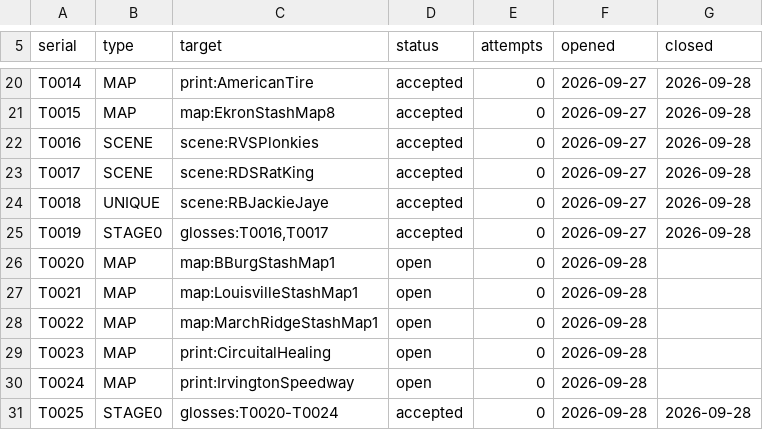
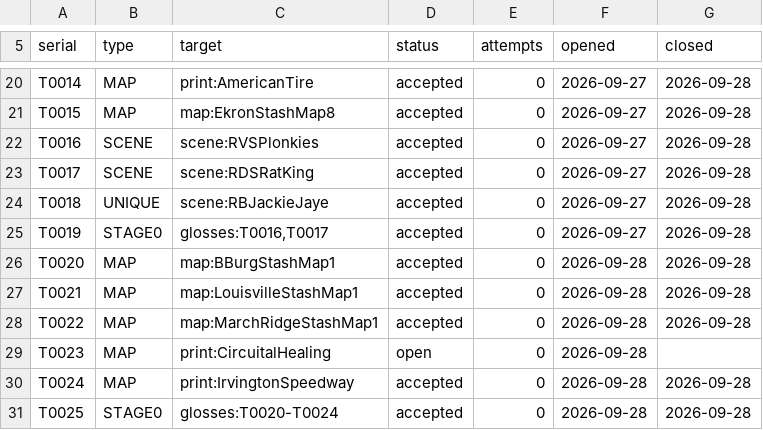
Before and after one commit to managementboy/Conspiracy-Files, a TSV file: docs/writer-only/nohelp-tickets.tsv, drawn as a sheet; only a part is shown, gaps mark what is left out.

```diff
--- a/docs/writer-only/nohelp-tickets.tsv
+++ b/docs/writer-only/nohelp-tickets.tsv
@@ -25,7 +25,7 @@ T0018	UNIQUE	scene:RBJackieJaye	accepted	0	2026-09-27	2026-09-28
 T0019	STAGE0	glosses:T0016,T0017	accepted	0	2026-09-27	2026-09-28
-T0020	MAP	map:BBurgStashMap1	open	0	2026-09-28	
-T0021	MAP	map:LouisvilleStashMap1	open	0	2026-09-28	
-T0022	MAP	map:MarchRidgeStashMap1	open	0	2026-09-28	
+T0020	MAP	map:BBurgStashMap1	accepted	0	2026-09-28	2026-09-28
+T0021	MAP	map:LouisvilleStashMap1	accepted	0	2026-09-28	2026-09-28
+T0022	MAP	map:MarchRidgeStashMap1	accepted	0	2026-09-28	2026-09-28
 T0023	MAP	print:CircuitalHealing	open	0	2026-09-28	
-T0024	MAP	print:IrvingtonSpeedway	open	0	2026-09-28	
+T0024	MAP	print:IrvingtonSpeedway	accepted	0	2026-09-28	2026-09-28
 T0025	STAGE0	glosses:T0020-T0024	accepted	0	2026-09-28	2026-09-28
```
Also changed, not shown: 28 other files.
